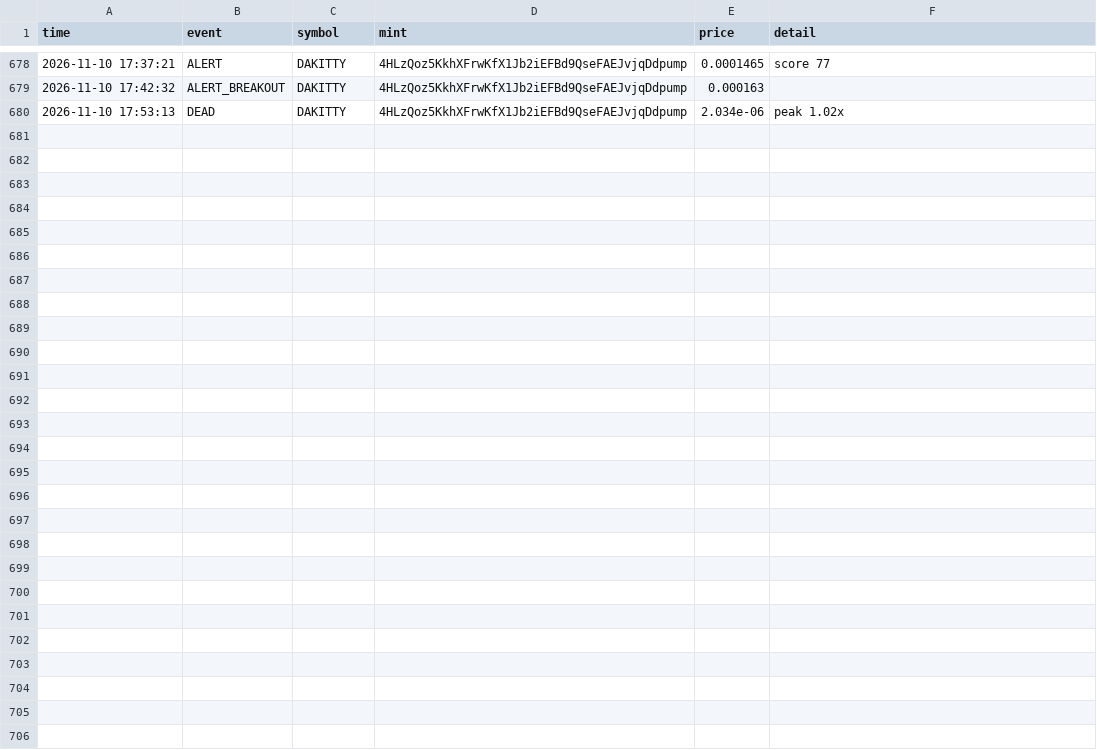
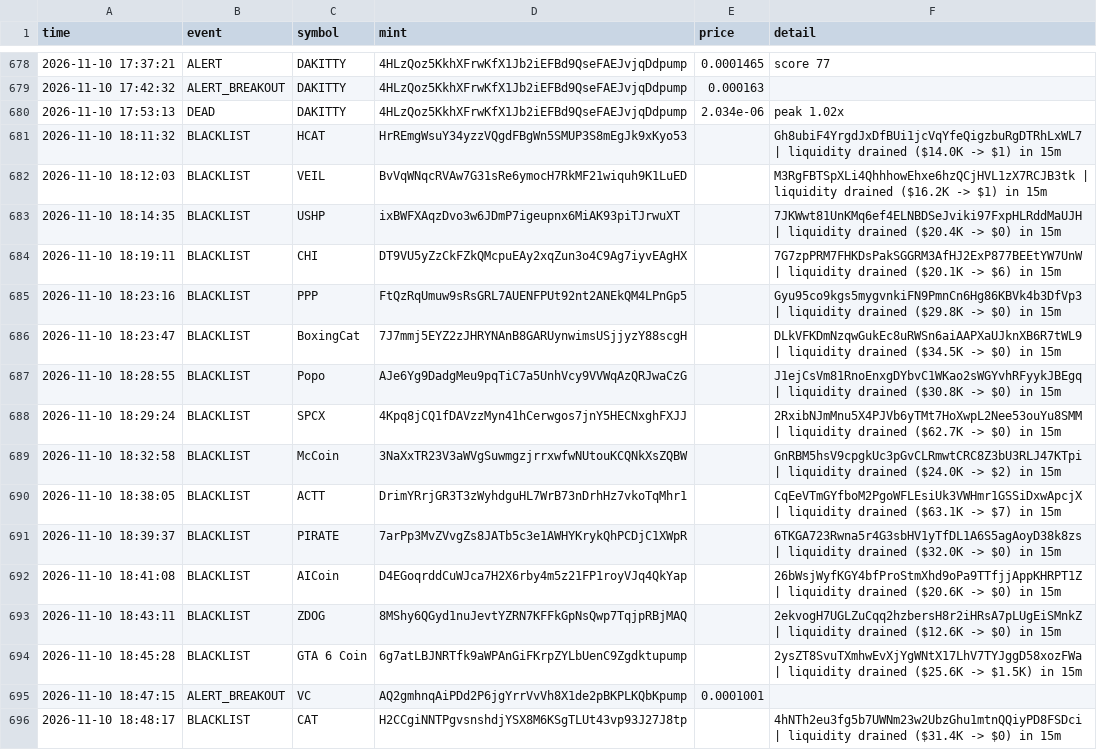
Before and after one commit to kaehwyn/signals, a CSV file: radar_log.csv, drawn as a sheet; only a part is shown, gaps mark what is left out; the diff names each change by its address in the sheet, - before the commit and + after, or states it on an @@ line.

```diff
--- a/radar_log.csv
+++ b/radar_log.csv
+row 681: 2026-11-10 18:11:32 | BLACKLIST | HCAT | HrREmgWsuY34yzzVQgdFBgWn5SMUP3S8mEgJk9xKyo53 |  | Gh8ubiF4YrgdJxDfBUi1jcVqYfeQigzbuRgDTRhLxWL7 | liquidity drained ($14.0K -> $1) in 15m
+row 682: 2026-11-10 18:12:03 | BLACKLIST | VEIL | BvVqWNqcRVAw7G31sRe6ymocH7RkMF21wiquh9K1LuED |  | M3RgFBTSpXLi4QhhhowEhxe6hzQCjHVL1zX7RCJB3tk | liquidity drained ($16.2K -> $1) in 15m
+row 683: 2026-11-10 18:14:35 | BLACKLIST | USHP | ixBWFXAqzDvo3w6JDmP7igeupnx6MiAK93piTJrwuXT |  | 7JKWwt81UnKMq6ef4ELNBDSeJviki97FxpHLRddMaUJH | liquidity drained ($20.4K -> $0) in 15m
+row 684: 2026-11-10 18:19:11 | BLACKLIST | CHI | DT9VU5yZzCkFZkQMcpuEAy2xqZun3o4C9Ag7iyvEAgHX |  | 7G7zpPRM7FHKDsPakSGGRM3AfHJ2ExP877BEEtYW7UnW | liquidity drained ($20.1K -> $6) in 15m
+row 685: 2026-11-10 18:23:16 | BLACKLIST | PPP | FtQzRqUmuw9sRsGRL7AUENFPUt92nt2ANEkQM4LPnGp5 |  | Gyu95co9kgs5mygvnkiFN9PmnCn6Hg86KBVk4b3DfVp3 | liquidity drained ($29.8K -> $0) in 15m
+row 686: 2026-11-10 18:23:47 | BLACKLIST | BoxingCat | 7J7mmj5EYZ2zJHRYNAnB8GARUynwimsUSjjyzY88scgH |  | DLkVFKDmNzqwGukEc8uRWSn6aiAAPXaUJknXB6R7tWL9 | liquidity drained ($34.5K -> $0) in 15m
+row 687: 2026-11-10 18:28:55 | BLACKLIST | Popo | AJe6Yg9DadgMeu9pqTiC7a5UnhVcy9VVWqAzQRJwaCzG |  | J1ejCsVm81RnoEnxgDYbvC1WKao2sWGYvhRFyykJBEgq | liquidity drained ($30.8K -> $0) in 15m
+row 688: 2026-11-10 18:29:24 | BLACKLIST | SPCX | 4Kpq8jCQ1fDAVzzMyn41hCerwgos7jnY5HECNxghFXJJ |  | 2RxibNJmMnu5X4PJVb6yTMt7HoXwpL2Nee53ouYu8SMM | liquidity drained ($62.7K -> $0) in 15m
+row 689: 2026-11-10 18:32:58 | BLACKLIST | McCoin | 3NaXxTR23V3aWVgSuwmgzjrrxwfwNUtouKCQNkXsZQBW |  | GnRBM5hsV9cpgkUc3pGvCLRmwtCRC8Z3bU3RLJ47KTpi | liquidity drained ($24.0K -> $2) in 15m
+row 690: 2026-11-10 18:38:05 | BLACKLIST | ACTT | DrimYRrjGR3T3zWyhdguHL7WrB73nDrhHz7vkoTqMhr1 |  | CqEeVTmGYfboM2PgoWFLEsiUk3VWHmr1GSSiDxwApcjX | liquidity drained ($63.1K -> $7) in 15m
+row 691: 2026-11-10 18:39:37 | BLACKLIST | PIRATE | 7arPp3MvZVvgZs8JATb5c3e1AWHYKrykQhPCDjC1XWpR |  | 6TKGA723Rwna5r4G3sbHV1yTfDL1A6S5agAoyD38k8zs | liquidity drained ($32.0K -> $0) in 15m
+row 692: 2026-11-10 18:41:08 | BLACKLIST | AICoin | D4EGoqrddCuWJca7H2X6rby4m5z21FP1royVJq4QkYap |  | 26bWsjWyfKGY4bfProStmXhd9oPa9TTfjjAppKHRPT1Z | liquidity drained ($20.6K -> $0) in 15m
+row 693: 2026-11-10 18:43:11 | BLACKLIST | ZDOG | 8MShy6QGyd1nuJevtYZRN7KFFkGpNsQwp7TqjpRBjMAQ |  | 2ekvogH7UGLZuCqq2hzbersH8r2iHRsA7pLUgEiSMnkZ | liquidity drained ($12.6K -> $0) in 15m
+row 694: 2026-11-10 18:45:28 | BLACKLIST | GTA 6 Coin | 6g7atLBJNRTfk9aWPAnGiFKrpZYLbUenC9Zgdktupump |  | 2ysZT8SvuTXmhwEvXjYgWNtX17LhV7TYJggD58xozFWa | liquidity drained ($25.6K -> $1.5K) in 15m
+row 695: 2026-11-10 18:47:15 | ALERT_BREAKOUT | VC | AQ2gmhnqAiPDd2P6jgYrrVvVh8X1de2pBKPLKQbKpump | 0.0001001
+row 696: 2026-11-10 18:48:17 | BLACKLIST | CAT | H2CCgiNNTPgvsnshdjYSX8M6KSgTLUt43vp93J27J8tp |  | 4hNTh2eu3fg5b7UWNm23w2UbzGhu1mtnQQiyPD8FSDci | liquidity drained ($31.4K -> $0) in 15m
```
Also changed, not shown: 3 other files.
